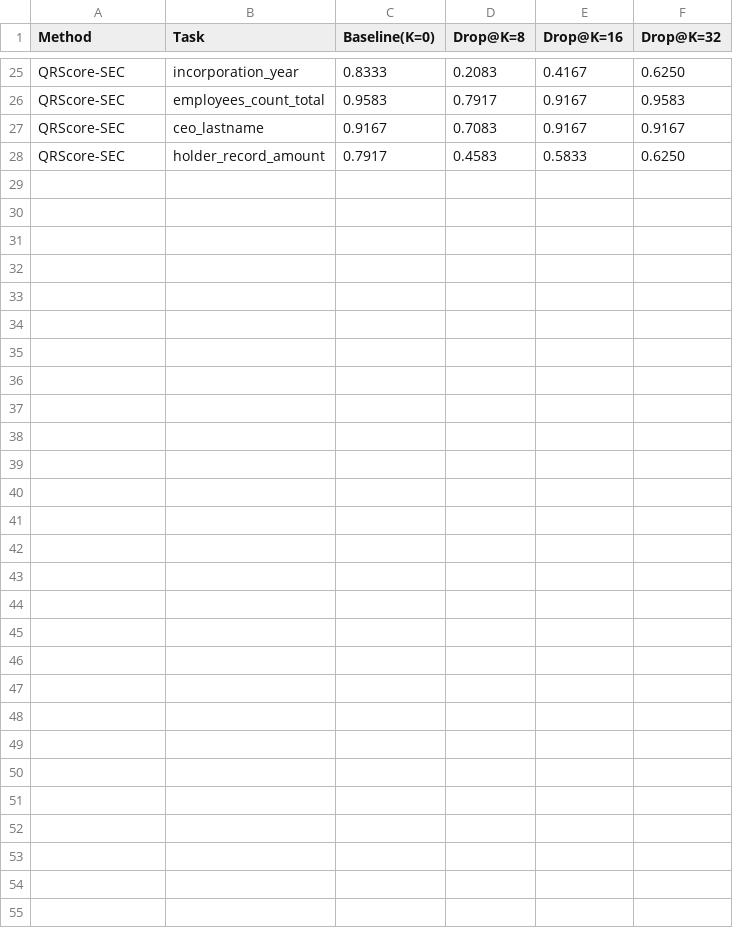
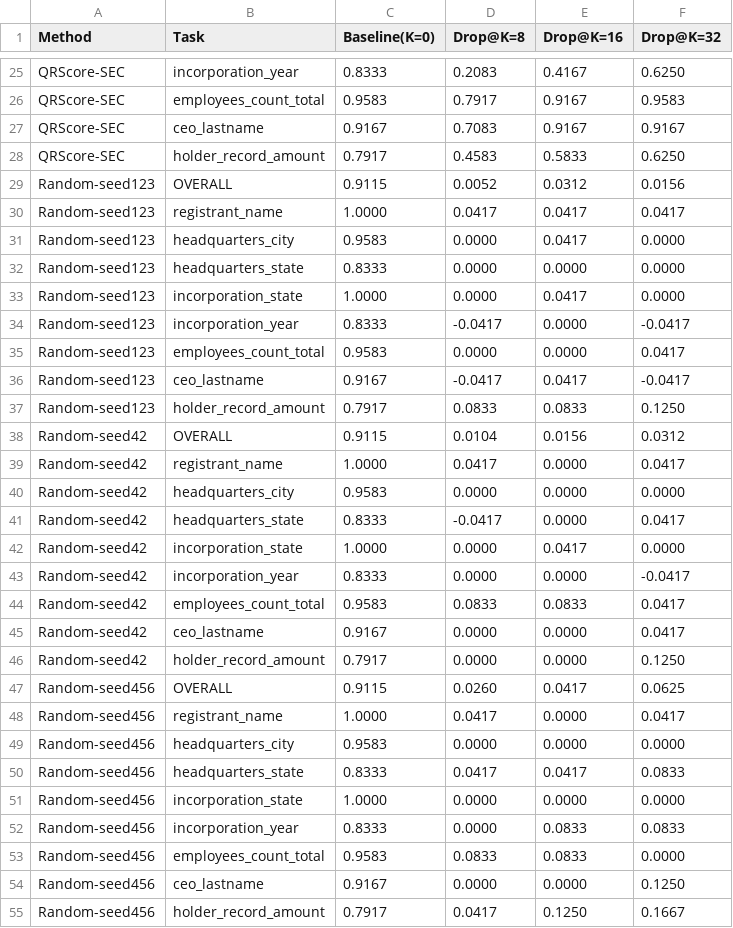
Before and after one commit to 4n4ny4/qr_scoring, a CSV file: results/comparison_ablation/drop_from_baseline_table.csv, drawn as a sheet; only a part is shown, gaps mark what is left out; the diff names each change by its address in the sheet, - before the commit and + after, or states it on an @@ line.

Commit message:
update results with random baselines + confidence intervals

```diff
--- a/results/comparison_ablation/drop_from_baseline_table.csv
+++ b/results/comparison_ablation/drop_from_baseline_table.csv
+row 29: Random-seed123 | OVERALL | 0.9115 | 0.0052 | 0.0312 | 0.0156
+row 30: Random-seed123 | registrant_name | 1.0000 | 0.0417 | 0.0417 | 0.0417
+row 31: Random-seed123 | headquarters_city | 0.9583 | 0.0000 | 0.0417 | 0.0000
+row 32: Random-seed123 | headquarters_state | 0.8333 | 0.0000 | 0.0000 | 0.0000
+row 33: Random-seed123 | incorporation_state | 1.0000 | 0.0000 | 0.0417 | 0.0000
+row 34: Random-seed123 | incorporation_year | 0.8333 | -0.0417 | 0.0000 | -0.0417
+row 35: Random-seed123 | employees_count_total | 0.9583 | 0.0000 | 0.0000 | 0.0417
+row 36: Random-seed123 | ceo_lastname | 0.9167 | -0.0417 | 0.0417 | -0.0417
+row 37: Random-seed123 | holder_record_amount | 0.7917 | 0.0833 | 0.0833 | 0.1250
+row 38: Random-seed42 | OVERALL | 0.9115 | 0.0104 | 0.0156 | 0.0312
+row 39: Random-seed42 | registrant_name | 1.0000 | 0.0417 | 0.0000 | 0.0417
+row 40: Random-seed42 | headquarters_city | 0.9583 | 0.0000 | 0.0000 | 0.0000
+row 41: Random-seed42 | headquarters_state | 0.8333 | -0.0417 | 0.0000 | 0.0417
+row 42: Random-seed42 | incorporation_state | 1.0000 | 0.0000 | 0.0417 | 0.0000
+row 43: Random-seed42 | incorporation_year | 0.8333 | 0.0000 | 0.0000 | -0.0417
+row 44: Random-seed42 | employees_count_total | 0.9583 | 0.0833 | 0.0833 | 0.0417
+row 45: Random-seed42 | ceo_lastname | 0.9167 | 0.0000 | 0.0000 | 0.0417
+row 46: Random-seed42 | holder_record_amount | 0.7917 | 0.0000 | 0.0000 | 0.1250
+row 47: Random-seed456 | OVERALL | 0.9115 | 0.0260 | 0.0417 | 0.0625
+row 48: Random-seed456 | registrant_name | 1.0000 | 0.0417 | 0.0000 | 0.0417
+row 49: Random-seed456 | headquarters_city | 0.9583 | 0.0000 | 0.0000 | 0.0000
+row 50: Random-seed456 | headquarters_state | 0.8333 | 0.0417 | 0.0417 | 0.0833
+row 51: Random-seed456 | incorporation_state | 1.0000 | 0.0000 | 0.0000 | 0.0000
+row 52: Random-seed456 | incorporation_year | 0.8333 | 0.0000 | 0.0833 | 0.0833
+row 53: Random-seed456 | employees_count_total | 0.9583 | 0.0833 | 0.0833 | 0.0000
+row 54: Random-seed456 | ceo_lastname | 0.9167 | 0.0000 | 0.0000 | 0.1250
+row 55: Random-seed456 | holder_record_amount | 0.7917 | 0.0417 | 0.1250 | 0.1667
```
Also changed, not shown: results/comparison_ablation/accuracy_table.csv, results/comparison_ablation/confidence_intervals.csv, 16 other files.
